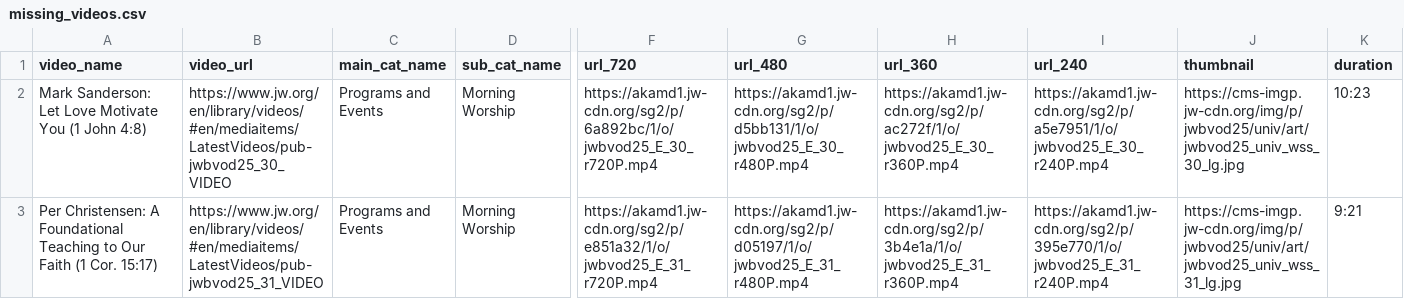
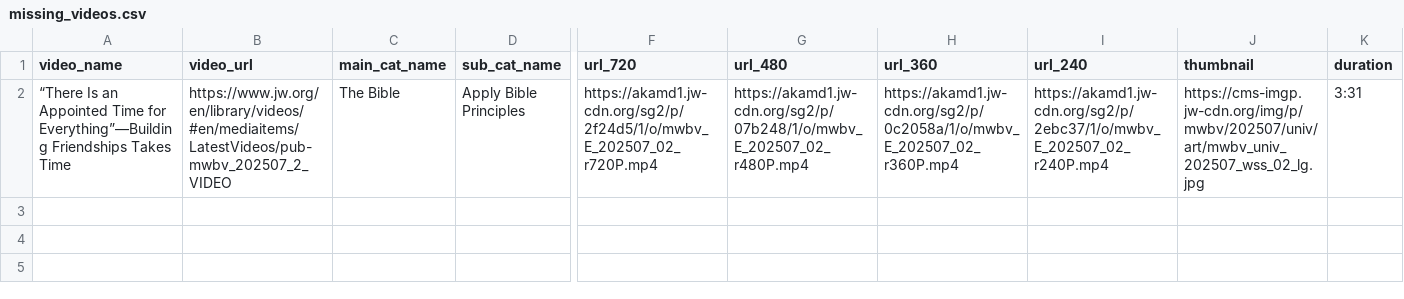
Before and after one commit to LukeRoberson/video, a CSV file: scripts/csv/missing_videos.csv, drawn as a sheet; only a part is shown, gaps mark what is left out; removed rows and columns are numbered as before the commit, all else as after; rows hold the shown columns only; the diff names each change by its address in the sheet, - before the commit and + after, or states it on an @@ line.

```diff
--- a/scripts/csv/missing_videos.csv
+++ b/scripts/csv/missing_videos.csv
-row 2: Mark Sanderson: Let Love Motivate You (1 John 4:8) | https://www.jw.org/en/library/videos/#en/mediaitems/LatestVideos/pub-jwbvod25_30_VIDEO | Programs and Events | Morning Worship | https://akamd1.jw-cdn.org/sg2/p/6a892bc/1/o/jwbvod25_E_30_r720P.mp4 | https://akamd1.jw-cdn.org/sg2/p/d5bb131/1/o/jwbvod25_E_30_r480P.mp4 | https://akamd1.jw-cdn.org/sg2/p/ac272f/1/o/jwbvod25_E_30_r360P.mp4 | https://akamd1.jw-cdn.org/sg2/p/a5e7951/1/o/jwbvod25_E_30_r240P.mp4 | https://cms-imgp.jw-cdn.org/img/p/jwbvod25/univ/art/jwbvod25_univ_wss_30_lg.jpg | 10:23
-row 3: Per Christensen: A Foundational Teaching to Our Faith (1 Cor. 15:17) | https://www.jw.org/en/library/videos/#en/mediaitems/LatestVideos/pub-jwbvod25_31_VIDEO | Programs and Events | Morning Worship | https://akamd1.jw-cdn.org/sg2/p/e851a32/1/o/jwbvod25_E_31_r720P.mp4 | https://akamd1.jw-cdn.org/sg2/p/d05197/1/o/jwbvod25_E_31_r480P.mp4 | https://akamd1.jw-cdn.org/sg2/p/3b4e1a/1/o/jwbvod25_E_31_r360P.mp4 | https://akamd1.jw-cdn.org/sg2/p/395e770/1/o/jwbvod25_E_31_r240P.mp4 | https://cms-imgp.jw-cdn.org/img/p/jwbvod25/univ/art/jwbvod25_univ_wss_31_lg.jpg | 9:21
+row 2: “There Is an Appointed Time for Everything”—Building Friendships Takes Time | https://www.jw.org/en/library/videos/#en/mediaitems/LatestVideos/pub-mwbv_202507_2_VIDEO | The Bible | Apply Bible Principles | https://akamd1.jw-cdn.org/sg2/p/2f24d5/1/o/mwbv_E_202507_02_r720P.mp4 | https://akamd1.jw-cdn.org/sg2/p/07b248/1/o/mwbv_E_202507_02_r480P.mp4 | https://akamd1.jw-cdn.org/sg2/p/0c2058a/1/o/mwbv_E_202507_02_r360P.mp4 | https://akamd1.jw-cdn.org/sg2/p/2ebc37/1/o/mwbv_E_202507_02_r240P.mp4 | https://cms-imgp.jw-cdn.org/img/p/mwbv/202507/univ/art/mwbv_univ_202507_wss_02_lg.jpg | 3:31
```
Also changed, not shown: scripts/csv/latest_videos.csv, 12 other files.
